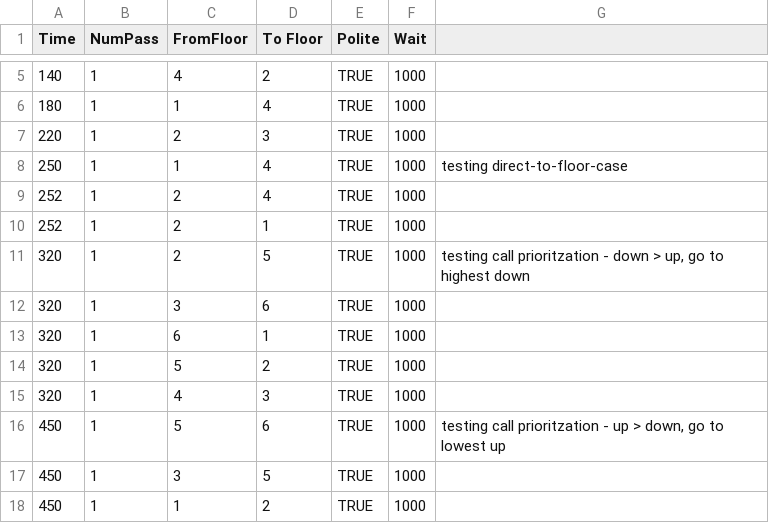
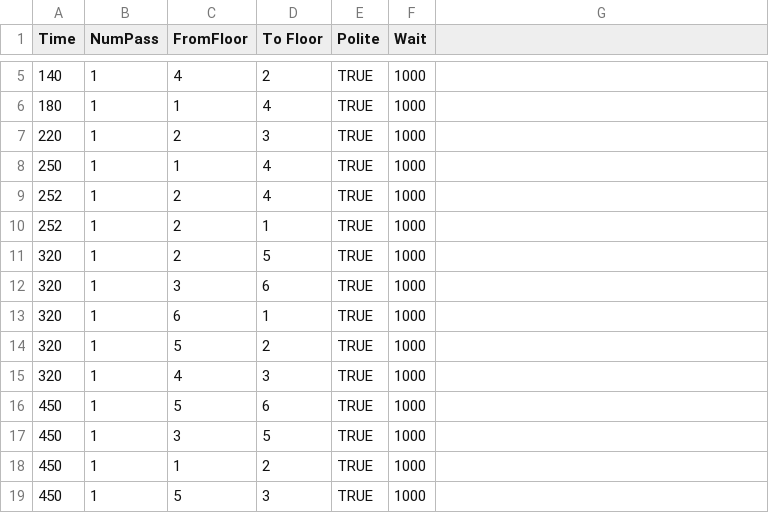
Before and after one commit to realazee/ElevatorSim, a CSV file: MvToFlrTest.csv, drawn as a sheet; only a part is shown, gaps mark what is left out; the shorter side is filled out with more unchanged rows; the diff covers the shown part only.

```diff
--- a/MvToFlrTest.csv
+++ b/MvToFlrTest.csv
@@ -8 +8 @@ Time,NumPass,FromFloor,To Floor,Polite,Wait,
-250,1,1,4,TRUE,1000,testing direct-to-floor-case
+250,1,1,4,TRUE,1000
@@ -11 +11 @@ Time,NumPass,FromFloor,To Floor,Polite,Wait,
-320,1,2,5,TRUE,1000,"testing call prioritzation - down > up, go to highest down"
+320,1,2,5,TRUE,1000
@@ -16 +16 @@ Time,NumPass,FromFloor,To Floor,Polite,Wait,
-450,1,5,6,TRUE,1000,"testing call prioritzation - up > down, go to lowest up"
+450,1,5,6,TRUE,1000
```
Also changed, not shown: 8 edited cells elsewhere in this file, 3 other files.
